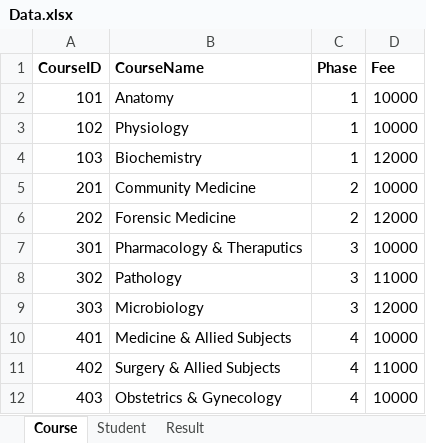
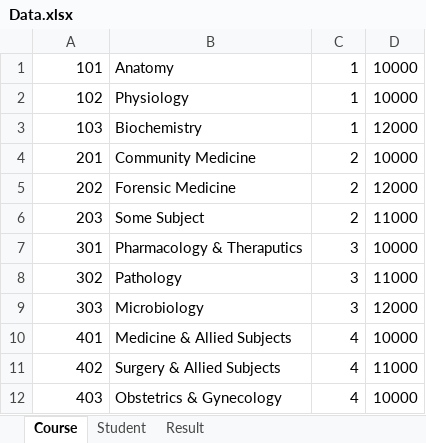
Before and after one commit to VIS-eSRD-Lab/Final-Evaluation-Batch-3, an Excel workbook: Data.xlsx, sheet Course, drawn as a sheet; values as stored, in another font and other column widths than the file's, no borders; charts and pictures not drawn; removed rows and columns are numbered as before the commit, all else as after; the diff names each change by its address in the sheet, - before the commit and + after, or states it on an @@ line.

```diff
--- a/Data.xlsx (sheet Course)
+++ b/Data.xlsx (sheet Course)
-row 1: CourseID | CourseName | Phase | Fee
+row 6: 203 | Some Subject | 2 | 11000
```
Also changed, not shown: sheet Student, sheet Result, charts or pictures, 52 other files.
